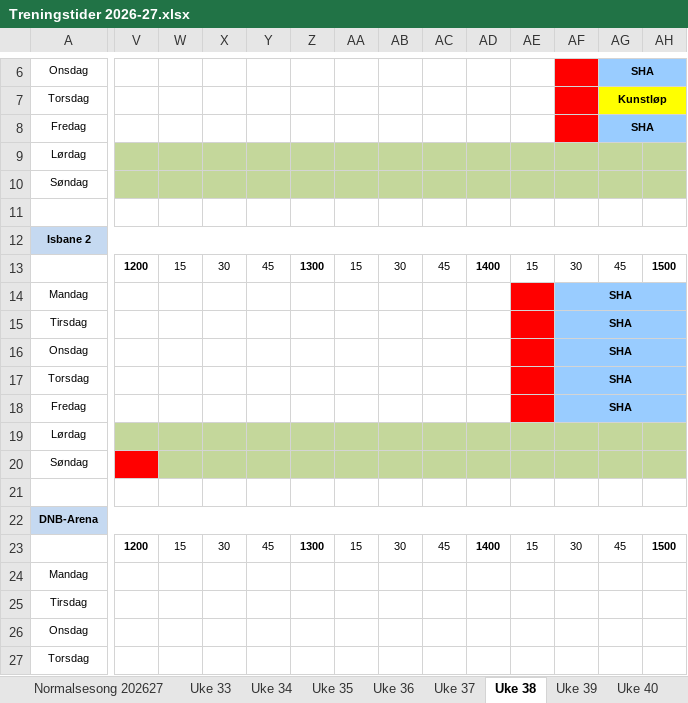
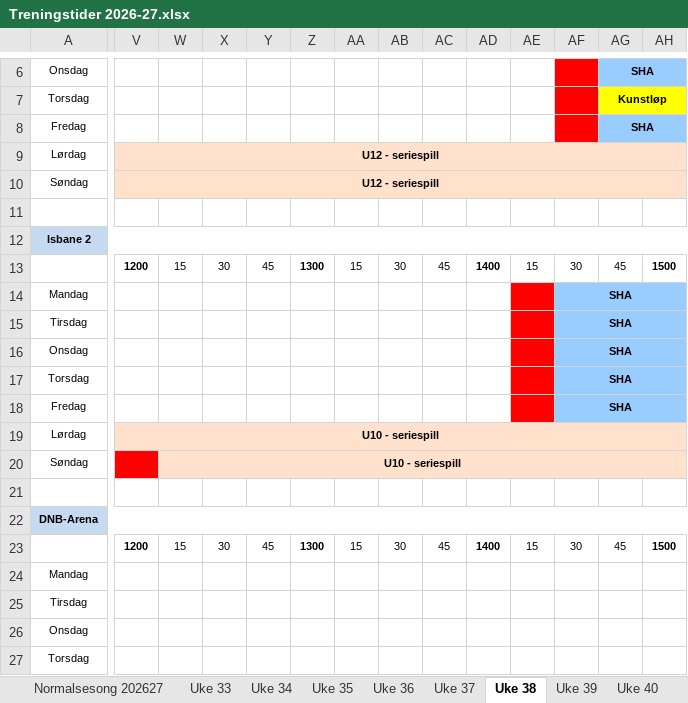
Before and after one commit to vidarstavangerhockey/Treningstider, an Excel workbook: Treningstider 2026-27.xlsx, sheet Uke 38, drawn as a sheet; only a part is shown, gaps mark what is left out; values as stored, in another font and other column widths than the file's, no borders; the diff covers the shown part only; the diff names each change by its address in the sheet, - before the commit and + after, or states it on an @@ line.

Commit message:
Oppdater treningstider: juster tid HS 5-åringer 1 og legg til seriespillkamper uke 38-39

```diff
--- a/Treningstider 2026-27.xlsx (sheet Uke 38)
+++ b/Treningstider 2026-27.xlsx (sheet Uke 38)
-V9:V10: (empty)
+V9:V10: U12 - seriespill
-V9:AH10 fill: #C4D79B
+V9:AH10 fill: #FFE1CC
+V9:AM9 merged
+V10:AM10 merged
-V19: (empty)
+V19: U10 - seriespill
-V19:AH19 fill: #C4D79B
+V19:AH19 fill: #FFE1CC
+V19:AM19 merged
-W20: (empty)
+W20: U10 - seriespill
-W20:AH20 fill: #C4D79B
+W20:AH20 fill: #FFE1CC
+W20:AN20 merged
```
Also changed, not shown: cell formats elsewhere in this sheet, sheet Uke 39, sheet Uke 40, sheet Normalsesong 202627, 1 other file.
